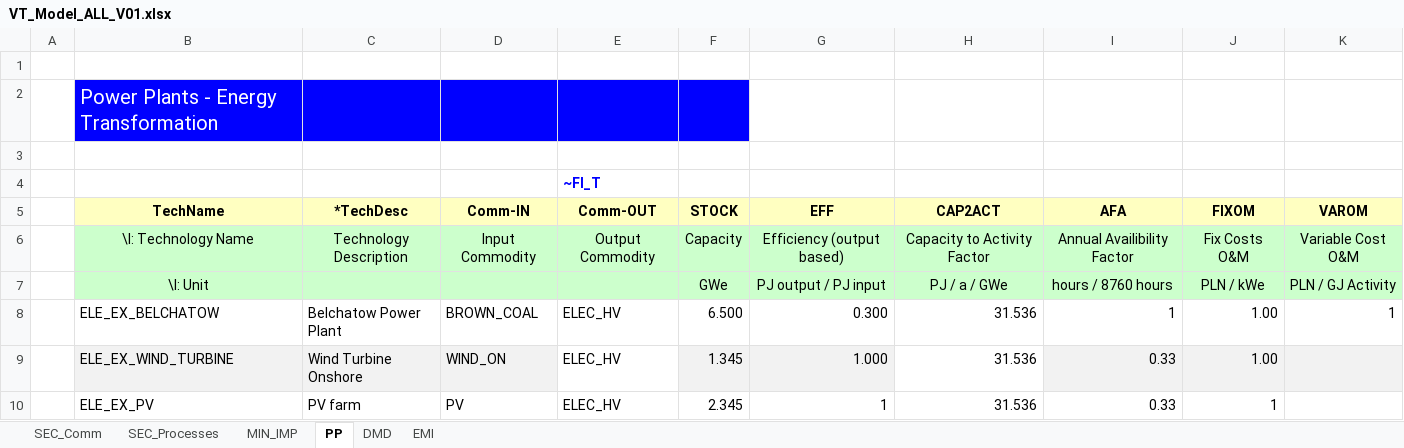
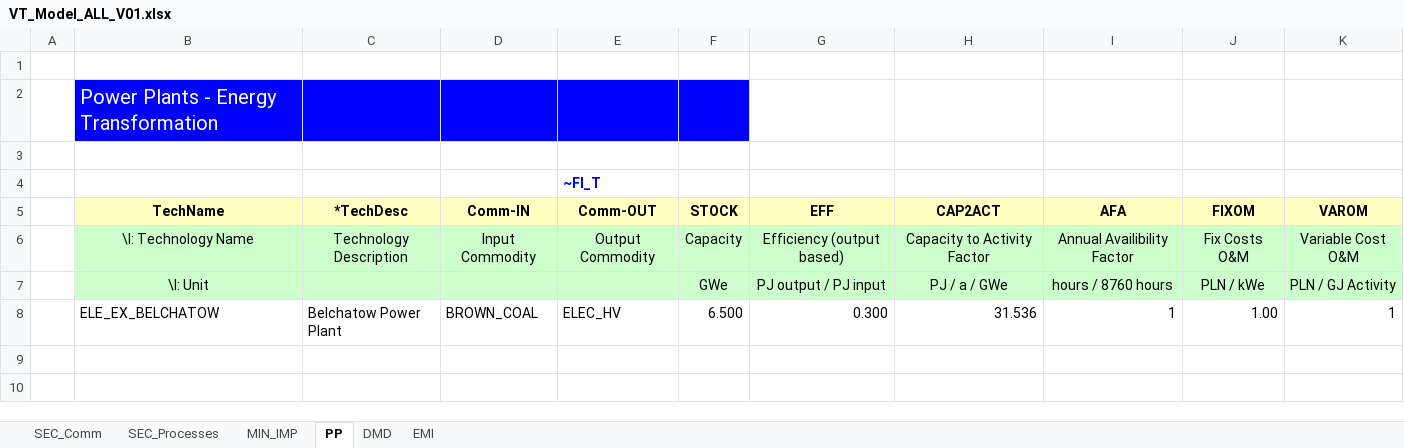
Before and after one commit to Alicja-Ossera/Rep_1, an Excel workbook: VT_Model_ALL_V01.xlsx, sheet PP, drawn as a sheet; values as stored, in another font and other column widths than the file's, no borders; the diff names each change by its address in the sheet, - before the commit and + after, or states it on an @@ line.

```diff
--- a/VT_Model_ALL_V01.xlsx (sheet PP)
+++ b/VT_Model_ALL_V01.xlsx (sheet PP)
-row 9:  | ELE_EX_WIND_TURBINE | Wind Turbine Onshore | WIND_ON | ELEC_HV | 1.345 | 1.000 | 31.536 | 0.33 | 1.00
-row 10:  | ELE_EX_PV | PV farm | PV | ELEC_HV | 2.345 | 1 | 31.536 | 0.33 | 1
```
Also changed, not shown: sheet SEC_Processes, sheet SEC_Comm, sheet MIN_IMP, sheet DMD.
